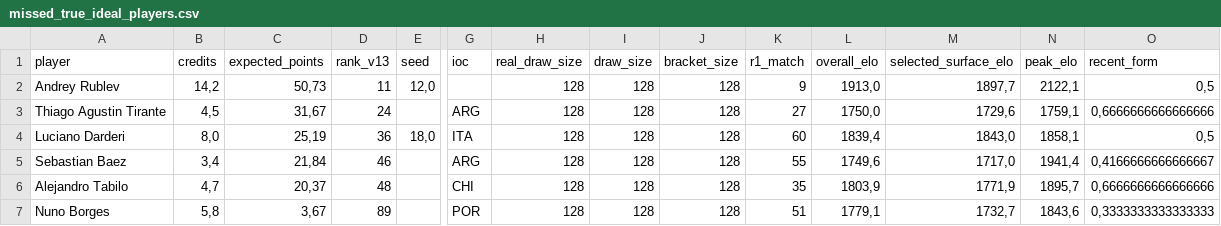
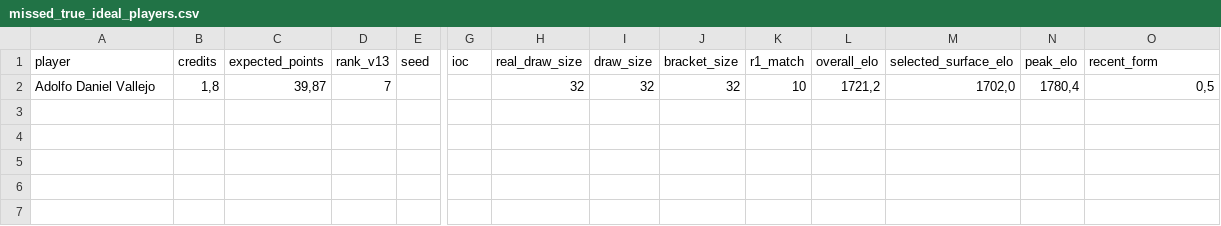
Before and after one commit to fmldavideesposito-blip/smash-it-model-lab, a CSV file: data/ideal_backtest/2026_Bastad_20260721_074800/missed_true_ideal_players.csv, drawn as a sheet; only a part is shown, gaps mark what is left out; removed rows and columns are numbered as before the commit, all else as after; rows hold the shown columns only; the diff names each change by its address in the sheet, - before the commit and + after, or states it on an @@ line.

Commit message:
Update Ideal Backtest artifact 2026_Bastad_20260721_074800 missed_true_ideal_players.csv 2026-07-23 10:25:19.190560

```diff
--- a/data/ideal_backtest/2026_Bastad_20260721_074800/missed_true_ideal_players.csv
+++ b/data/ideal_backtest/2026_Bastad_20260721_074800/missed_true_ideal_players.csv
-row 2: Andrey Rublev | 14,2 | 50,73 | 11 | 12,0 |  | 128 | 128 | 128 | 9 | 1913,0 | 1897,7 | 2122,1 | 0,5
-row 3: Thiago Agustin Tirante | 4,5 | 31,67 | 24 |  | ARG | 128 | 128 | 128 | 27 | 1750,0 | 1729,6 | 1759,1 | 0,6666666666666666
-row 4: Luciano Darderi | 8,0 | 25,19 | 36 | 18,0 | ITA | 128 | 128 | 128 | 60 | 1839,4 | 1843,0 | 1858,1 | 0,5
-row 5: Sebastian Baez | 3,4 | 21,84 | 46 |  | ARG | 128 | 128 | 128 | 55 | 1749,6 | 1717,0 | 1941,4 | 0,4166666666666667
-row 6: Alejandro Tabilo | 4,7 | 20,37 | 48 |  | CHI | 128 | 128 | 128 | 35 | 1803,9 | 1771,9 | 1895,7 | 0,6666666666666666
-row 7: Nuno Borges | 5,8 | 3,67 | 89 |  | POR | 128 | 128 | 128 | 51 | 1779,1 | 1732,7 | 1843,6 | 0,3333333333333333
+row 2: Adolfo Daniel Vallejo | 1,8 | 39,87 | 7 |  |  | 32 | 32 | 32 | 10 | 1721,2 | 1702,0 | 1780,4 | 0,5
```
